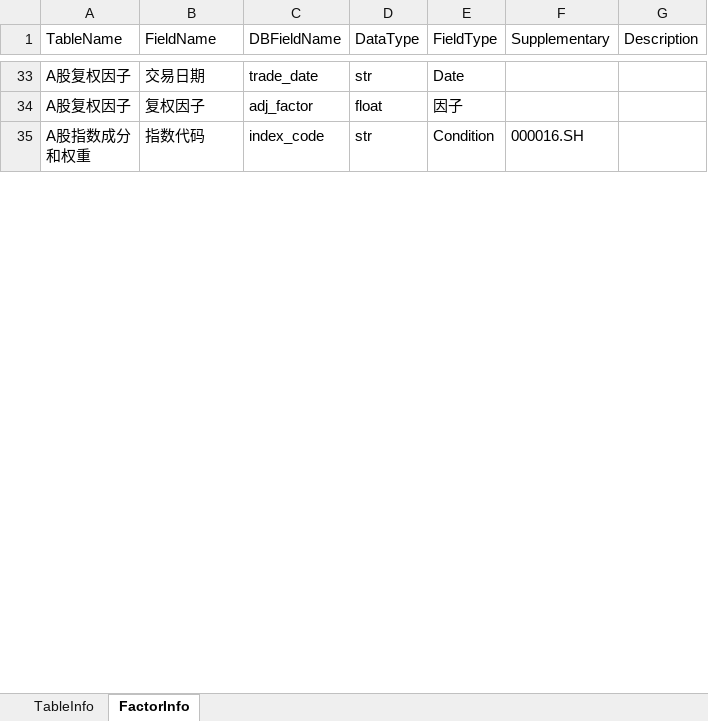
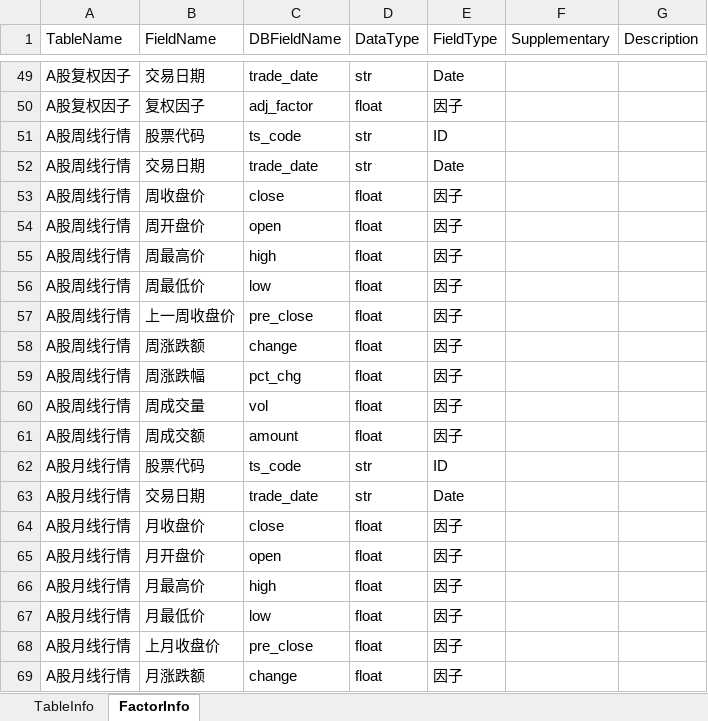
Before and after one commit to Scorpi000/QuantStudio, an Excel workbook: QuantStudio/Resource/TushareDBInfo.xlsx, sheet FactorInfo, drawn as a sheet; only a part is shown, gaps mark what is left out; the shorter side is filled out with more unchanged rows; values as stored, in another font and other column widths than the file's, no borders; the diff covers the shown part only; the diff names each change by its address in the sheet, - before the commit and + after, or states it on an @@ line.

```diff
--- a/QuantStudio/Resource/TushareDBInfo.xlsx (sheet FactorInfo)
+++ b/QuantStudio/Resource/TushareDBInfo.xlsx (sheet FactorInfo)
+row 51: A股周线行情 | 股票代码 | ts_code | str | ID
+row 52: A股周线行情 | 交易日期 | trade_date | str | Date
+row 53: A股周线行情 | 周收盘价 | close | float | 因子
+row 54: A股周线行情 | 周开盘价 | open | float | 因子
+row 55: A股周线行情 | 周最高价 | high | float | 因子
+row 56: A股周线行情 | 周最低价 | low | float | 因子
+row 57: A股周线行情 | 上一周收盘价 | pre_close | float | 因子
+row 58: A股周线行情 | 周涨跌额 | change | float | 因子
+row 59: A股周线行情 | 周涨跌幅 | pct_chg | float | 因子
+row 60: A股周线行情 | 周成交量 | vol | float | 因子
+row 61: A股周线行情 | 周成交额 | amount | float | 因子
+row 62: A股月线行情 | 股票代码 | ts_code | str | ID
+row 63: A股月线行情 | 交易日期 | trade_date | str | Date
+row 64: A股月线行情 | 月收盘价 | close | float | 因子
+row 65: A股月线行情 | 月开盘价 | open | float | 因子
+row 66: A股月线行情 | 月最高价 | high | float | 因子
+row 67: A股月线行情 | 月最低价 | low | float | 因子
+row 68: A股月线行情 | 上月收盘价 | pre_close | float | 因子
+row 69: A股月线行情 | 月涨跌额 | change | float | 因子
```
Also changed, not shown: 202 added rows and 6 edited cells elsewhere in this sheet, sheet TableInfo, 3 other files.
